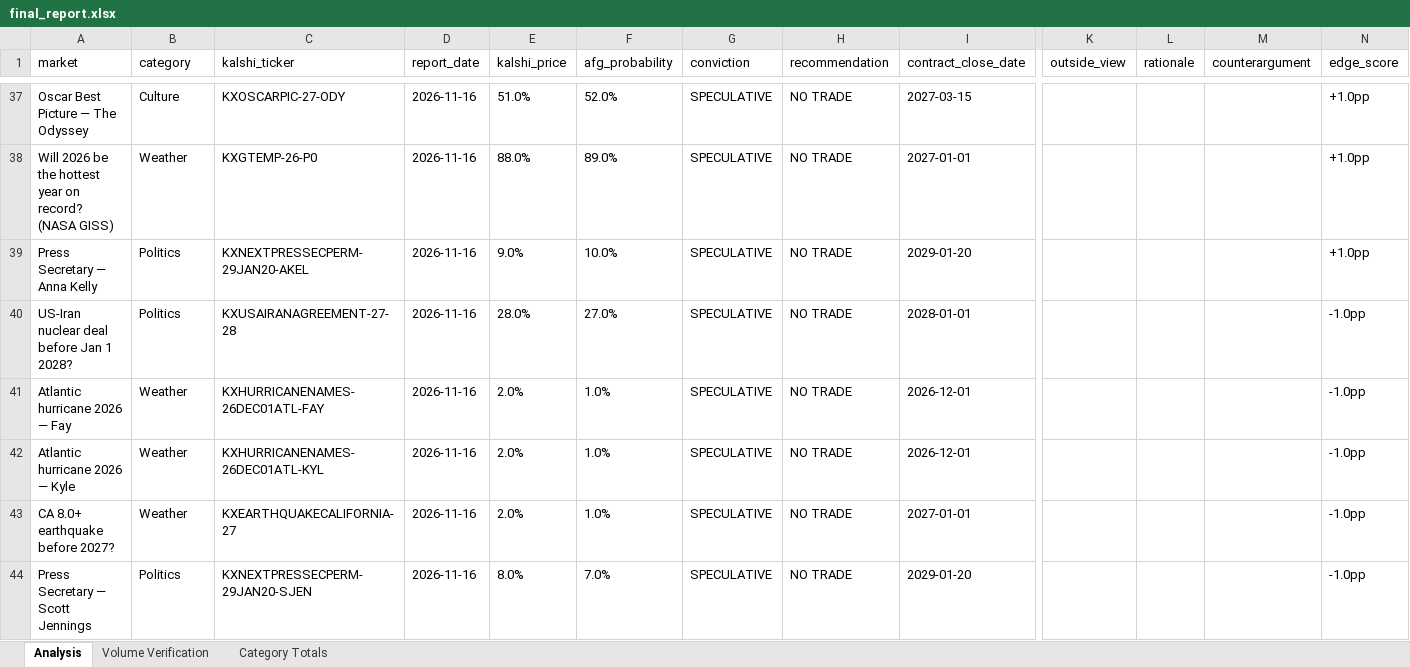
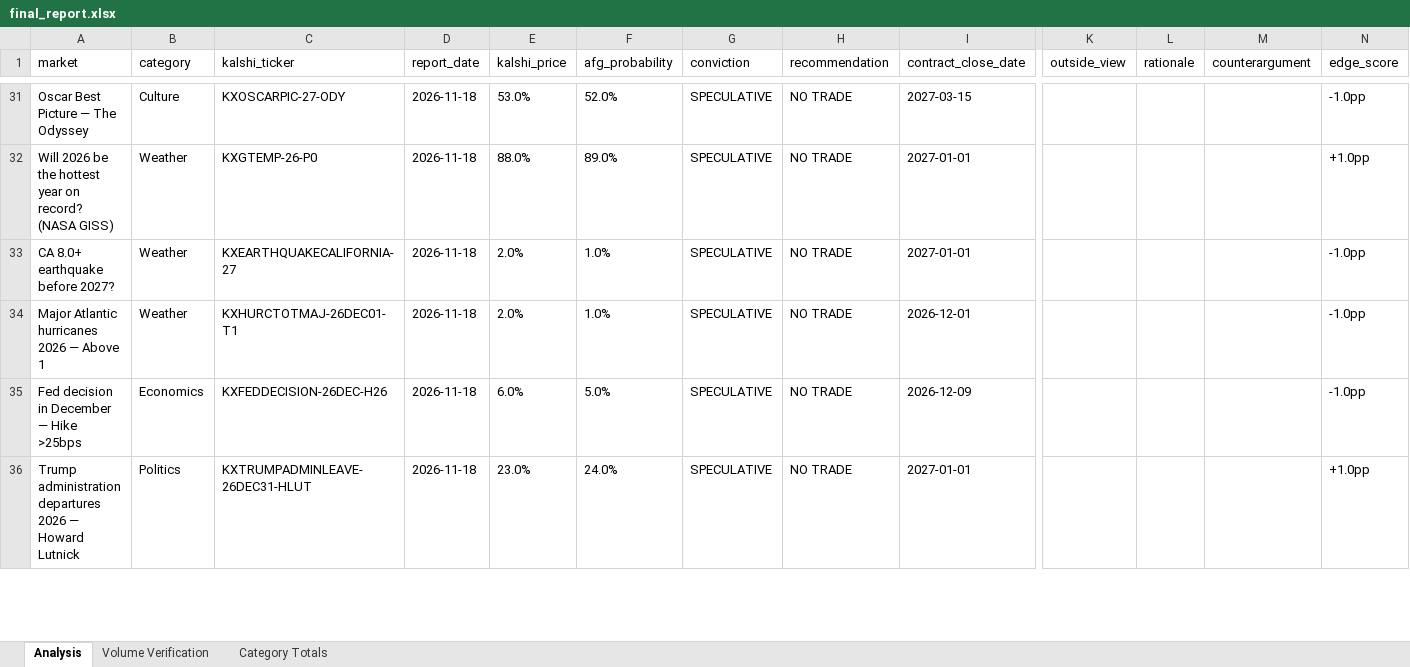
Before and after one commit to scowlfaceq02/afg-scorecard, an Excel workbook: data/final_report.xlsx, sheet Analysis, drawn as a sheet; only a part is shown, gaps mark what is left out; values as stored, in another font and other column widths than the file's, no borders; removed rows and columns are numbered as before the commit, all else as after; rows hold the shown columns only; the diff covers the shown part only; the diff names each change by its address in the sheet, - before the commit and + after, or states it on an @@ line.

```diff
--- a/data/final_report.xlsx (sheet Analysis)
+++ b/data/final_report.xlsx (sheet Analysis)
-D31:D32 (report_date): 2026-11-16
+D31:D32 (report_date): 2026-11-18
-E31 (kalshi_price): 51.0%
+E31 (kalshi_price): 53.0%
-N31 (edge_score): +1.0pp
+N31 (edge_score): -1.0pp
-row 39: Press Secretary — Anna Kelly | Politics | KXNEXTPRESSECPERM-29JAN20-AKEL | 2026-11-16 | 9.0% | 10.0% | SPECULATIVE | NO TRADE | 2029-01-20 |  |  |  | +1.0pp
-row 40: US-Iran nuclear deal before Jan 1 2028? | Politics | KXUSAIRANAGREEMENT-27-28 | 2026-11-16 | 28.0% | 27.0% | SPECULATIVE | NO TRADE | 2028-01-01 |  |  |  | -1.0pp
-row 41: Atlantic hurricane 2026 — Fay | Weather | KXHURRICANENAMES-26DEC01ATL-FAY | 2026-11-16 | 2.0% | 1.0% | SPECULATIVE | NO TRADE | 2026-12-01 |  |  |  | -1.0pp
-row 42: Atlantic hurricane 2026 — Kyle | Weather | KXHURRICANENAMES-26DEC01ATL-KYL | 2026-11-16 | 2.0% | 1.0% | SPECULATIVE | NO TRADE | 2026-12-01 |  |  |  | -1.0pp
-D33 (report_date): 2026-11-16
+D33 (report_date): 2026-11-18
-row 44: Press Secretary — Scott Jennings | Politics | KXNEXTPRESSECPERM-29JAN20-SJEN | 2026-11-16 | 8.0% | 7.0% | SPECULATIVE | NO TRADE | 2029-01-20 |  |  |  | -1.0pp
+row 34: Major Atlantic hurricanes 2026 — Above 1 | Weather | KXHURCTOTMAJ-26DEC01-T1 | 2026-11-18 | 2.0% | 1.0% | SPECULATIVE | NO TRADE | 2026-12-01 |  |  |  | -1.0pp
+row 35: Fed decision in December — Hike >25bps | Economics | KXFEDDECISION-26DEC-H26 | 2026-11-18 | 6.0% | 5.0% | SPECULATIVE | NO TRADE | 2026-12-09 |  |  |  | -1.0pp
+row 36: Trump administration departures 2026 — Howard Lutnick | Politics | KXTRUMPADMINLEAVE-26DEC31-HLUT | 2026-11-18 | 23.0% | 24.0% | SPECULATIVE | NO TRADE | 2027-01-01 |  |  |  | +1.0pp
```
Also changed, not shown: 24 added rows, 23 removed rows and 89 edited cells elsewhere in this sheet, sheet Volume Verification, sheet Category Totals, data/raw_markets.xlsx, 19 other files.
